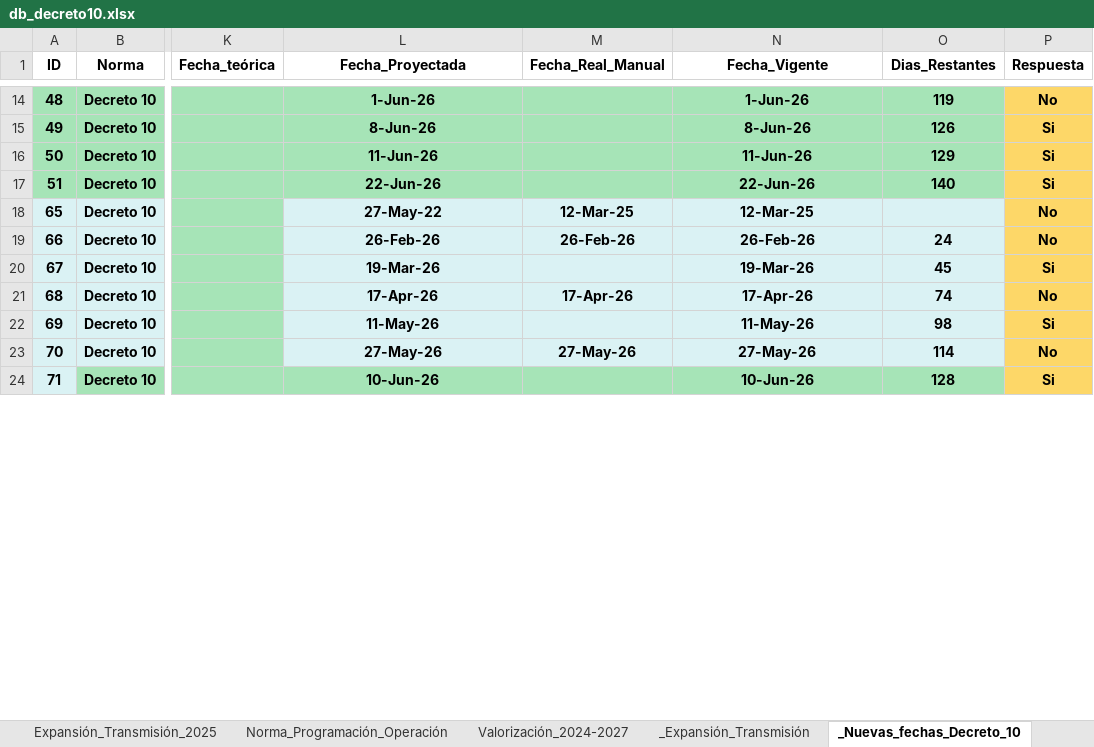
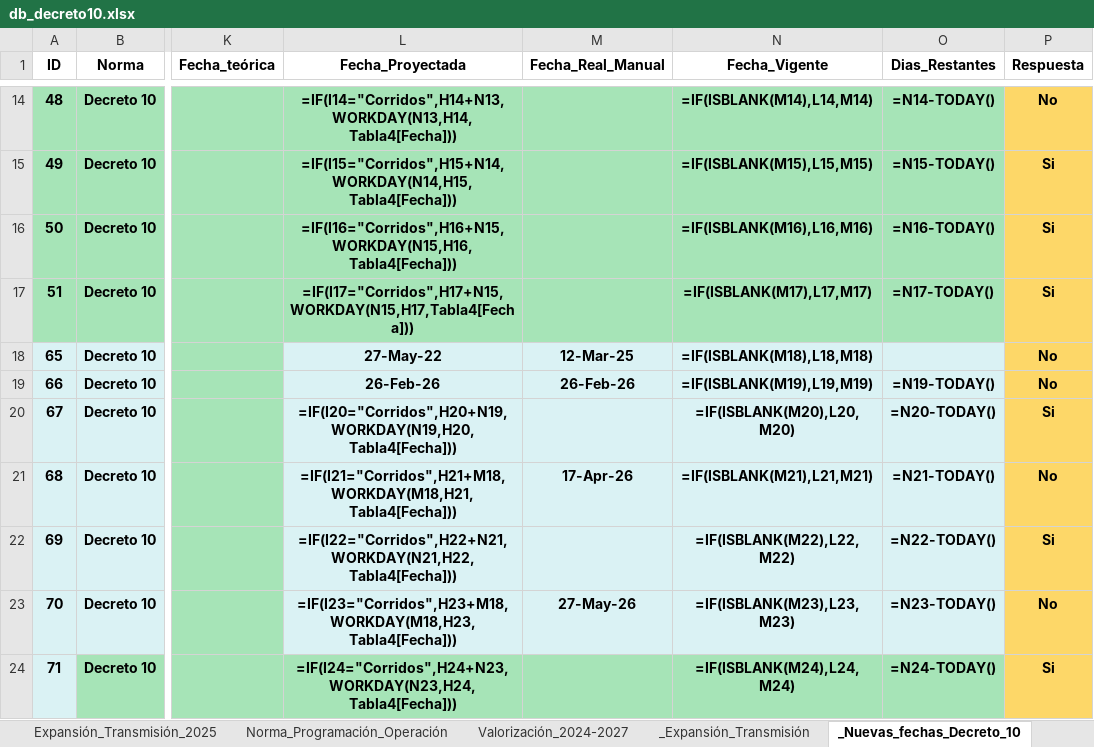
Before and after one commit to jmeneses-ctrl/Linea-de-tiempo, an Excel workbook: db_decreto10.xlsx, sheet _Nuevas_fechas_Decreto_10, drawn as a sheet; only a part is shown, gaps mark what is left out; values as stored, in another font and other column widths than the file's, no borders; formulas without a stored value are shown as written; table styles not drawn; the diff covers the shown part only; the diff names each change by its address in the sheet, - before the commit and + after, or states it on an @@ line.

```diff
--- a/db_decreto10.xlsx (sheet _Nuevas_fechas_Decreto_10)
+++ b/db_decreto10.xlsx (sheet _Nuevas_fechas_Decreto_10)
-L14 (Fecha_Proyectada): 1-Jun-26
+L14 (Fecha_Proyectada): =IF(I14="Corridos",H14+N13,WORKDAY(N13,H14,Tabla4[Fecha]))
-N14 (Fecha_Vigente): 1-Jun-26
+N14 (Fecha_Vigente): =IF(ISBLANK(M14),L14,M14)
-O14 (Dias_Restantes): 119
+O14 (Dias_Restantes): =N14-TODAY()
-L15 (Fecha_Proyectada): 8-Jun-26
+L15 (Fecha_Proyectada): =IF(I15="Corridos",H15+N14,WORKDAY(N14,H15,Tabla4[Fecha]))
-N15 (Fecha_Vigente): 8-Jun-26
+N15 (Fecha_Vigente): =IF(ISBLANK(M15),L15,M15)
-O15 (Dias_Restantes): 126
+O15 (Dias_Restantes): =N15-TODAY()
-L16 (Fecha_Proyectada): 11-Jun-26
+L16 (Fecha_Proyectada): =IF(I16="Corridos",H16+N15,WORKDAY(N15,H16,Tabla4[Fecha]))
-N16 (Fecha_Vigente): 11-Jun-26
+N16 (Fecha_Vigente): =IF(ISBLANK(M16),L16,M16)
-O16 (Dias_Restantes): 129
+O16 (Dias_Restantes): =N16-TODAY()
-L17 (Fecha_Proyectada): 22-Jun-26
+L17 (Fecha_Proyectada): =IF(I17="Corridos",H17+N15,WORKDAY(N15,H17,Tabla4[Fecha]))
-N17 (Fecha_Vigente): 22-Jun-26
+N17 (Fecha_Vigente): =IF(ISBLANK(M17),L17,M17)
-O17 (Dias_Restantes): 140
+O17 (Dias_Restantes): =N17-TODAY()
-N18 (Fecha_Vigente): 12-Mar-25
+N18 (Fecha_Vigente): =IF(ISBLANK(M18),L18,M18)
-N19 (Fecha_Vigente): 26-Feb-26
+N19 (Fecha_Vigente): =IF(ISBLANK(M19),L19,M19)
-O19 (Dias_Restantes): 24
+O19 (Dias_Restantes): =N19-TODAY()
-L20 (Fecha_Proyectada): 19-Mar-26
+L20 (Fecha_Proyectada): =IF(I20="Corridos",H20+N19,WORKDAY(N19,H20,Tabla4[Fecha]))
-N20 (Fecha_Vigente): 19-Mar-26
+N20 (Fecha_Vigente): =IF(ISBLANK(M20),L20,M20)
-O20 (Dias_Restantes): 45
+O20 (Dias_Restantes): =N20-TODAY()
-L21 (Fecha_Proyectada): 17-Apr-26
+L21 (Fecha_Proyectada): =IF(I21="Corridos",H21+M18,WORKDAY(M18,H21,Tabla4[Fecha]))
-N21 (Fecha_Vigente): 17-Apr-26
+N21 (Fecha_Vigente): =IF(ISBLANK(M21),L21,M21)
-O21 (Dias_Restantes): 74
+O21 (Dias_Restantes): =N21-TODAY()
-L22 (Fecha_Proyectada): 11-May-26
+L22 (Fecha_Proyectada): =IF(I22="Corridos",H22+N21,WORKDAY(N21,H22,Tabla4[Fecha]))
-N22 (Fecha_Vigente): 11-May-26
+N22 (Fecha_Vigente): =IF(ISBLANK(M22),L22,M22)
-O22 (Dias_Restantes): 98
+O22 (Dias_Restantes): =N22-TODAY()
-L23 (Fecha_Proyectada): 27-May-26
+L23 (Fecha_Proyectada): =IF(I23="Corridos",H23+M18,WORKDAY(M18,H23,Tabla4[Fecha]))
-N23 (Fecha_Vigente): 27-May-26
+N23 (Fecha_Vigente): =IF(ISBLANK(M23),L23,M23)
-O23 (Dias_Restantes): 114
+O23 (Dias_Restantes): =N23-TODAY()
-L24 (Fecha_Proyectada): 10-Jun-26
+L24 (Fecha_Proyectada): =IF(I24="Corridos",H24+N23,WORKDAY(N23,H24,Tabla4[Fecha]))
-N24 (Fecha_Vigente): 10-Jun-26
+N24 (Fecha_Vigente): =IF(ISBLANK(M24),L24,M24)
-O24 (Dias_Restantes): 128
+O24 (Dias_Restantes): =N24-TODAY()
```
Also changed, not shown: 72 edited cells elsewhere in this sheet, sheet _Decreto_10, sheet Valorización_2024-2027, sheet _Expansión_Transmisión, sheet Norma_Programación_Operación, sheet Expansión_Transmisión_2025, hidden cells, charts or pictures.
